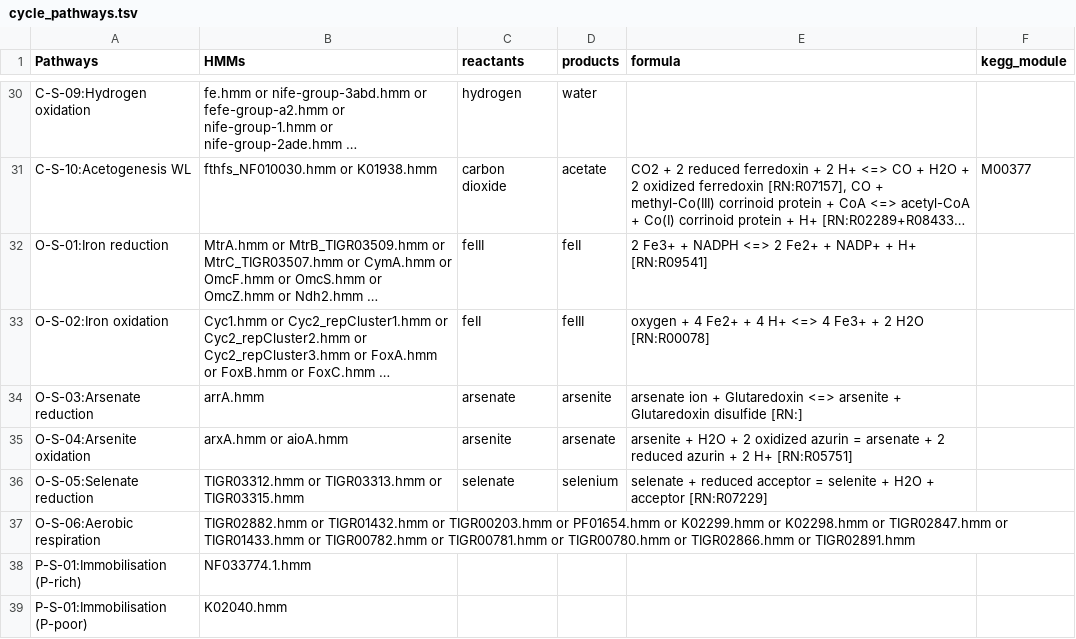
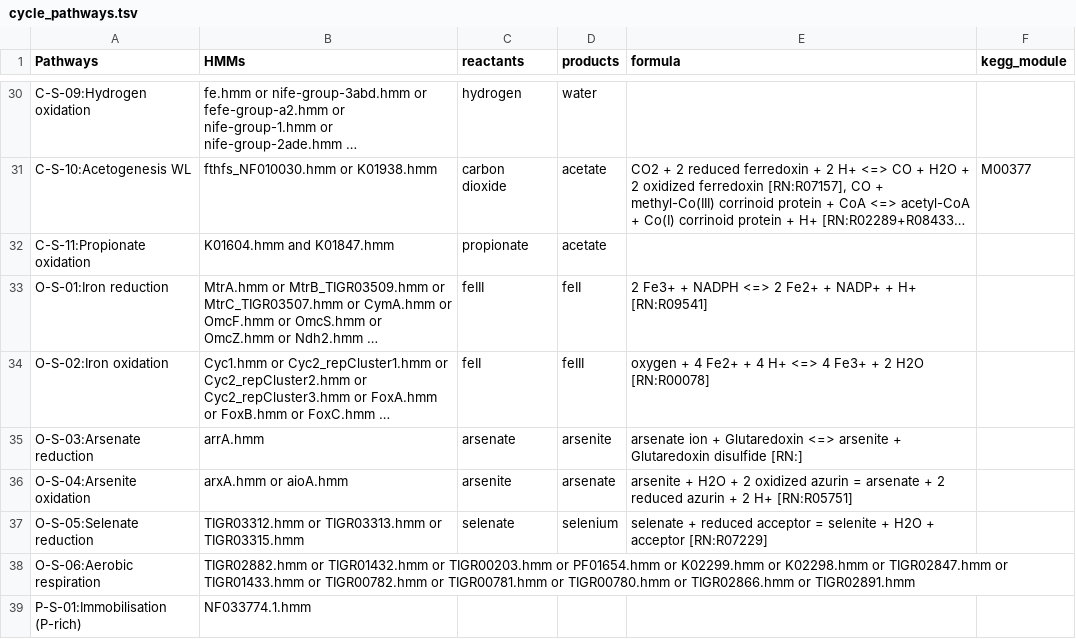
Before and after one commit to ArnaudBelcour/bigecyhmm, a TSV file: bigecyhmm/hmm_databases/cycle_pathways.tsv, drawn as a sheet; only a part is shown, gaps mark what is left out; the shorter side is filled out with more unchanged rows; long unchanged cells end in …; the diff names each change by its address in the sheet, - before the commit and + after, or states it on an @@ line.

```diff
--- a/bigecyhmm/hmm_databases/cycle_pathways.tsv
+++ b/bigecyhmm/hmm_databases/cycle_pathways.tsv
+row 32: C-S-11:Propionate oxidation | K01604.hmm and K01847.hmm | propionate | acetate
```
Also changed, not shown: bigecyhmm/hmm_databases/custom_hydrogen_central_cycles.tsv, bigecyhmm/hmm_databases/hmm_table_template.tsv, 3 other files.
